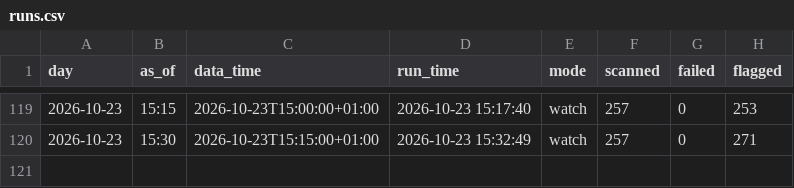
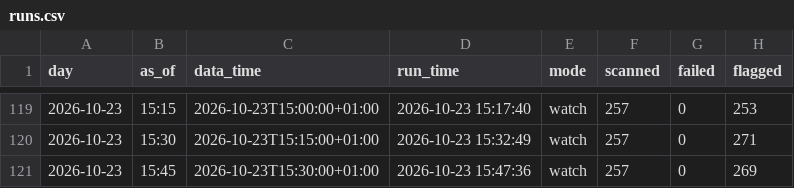
Before and after one commit to philwright210458-blip/ftse-trader, a CSV file: scan_data/runs.csv, drawn as a sheet; only a part is shown, gaps mark what is left out; the diff names each change by its address in the sheet, - before the commit and + after, or states it on an @@ line.

```diff
--- a/scan_data/runs.csv
+++ b/scan_data/runs.csv
+row 121: 2026-10-23 | 15:45 | 2026-10-23T15:30:00+01:00 | 2026-10-23 15:47:36 | watch | 257 | 0 | 269
```
Also changed, not shown: 2 other files.
